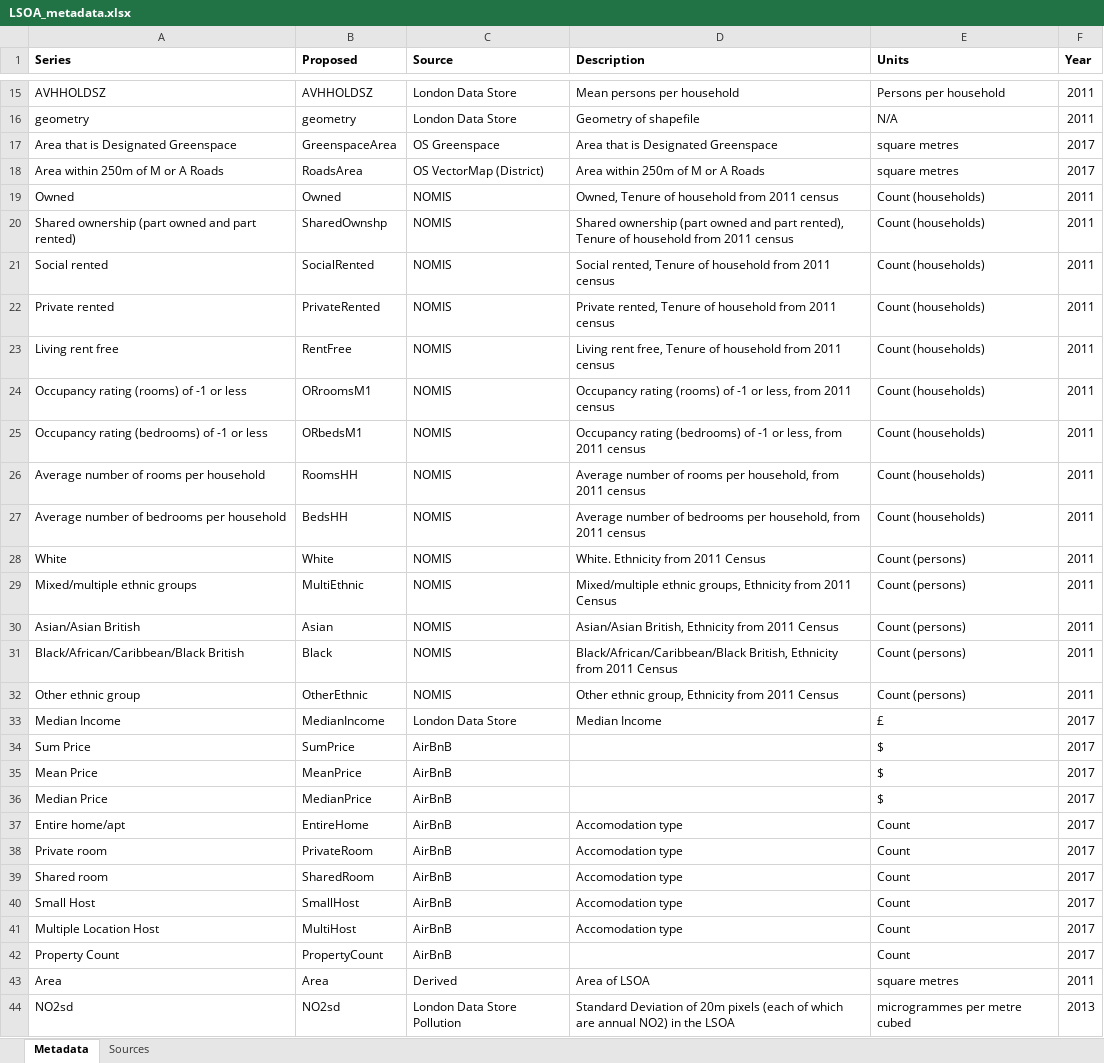
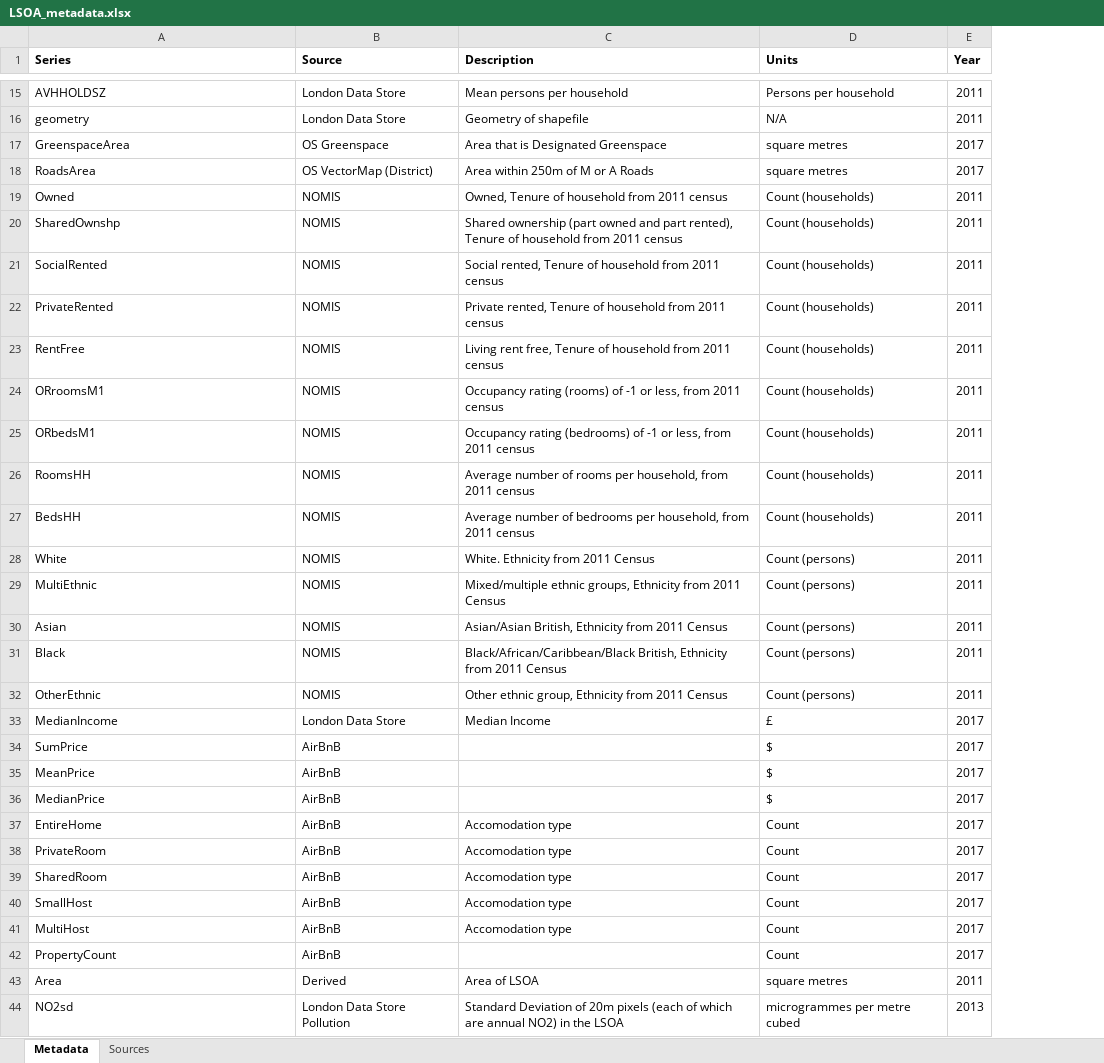
Before and after one commit to kingsgeocomp/geocomputation, an Excel workbook: Data/LSOA_metadata.xlsx, sheet Metadata, drawn as a sheet; only a part is shown, gaps mark what is left out; values as stored, in another font and other column widths than the file's, no borders; the diff names each change by its address in the sheet, - before the commit and + after, or states it on an @@ line.

Commit message:
updating metadata file to reflect new LSOA data file

```diff
--- a/Data/LSOA_metadata.xlsx (sheet Metadata)
+++ b/Data/LSOA_metadata.xlsx (sheet Metadata)
-column B (Proposed), rows 15-44: AVHHOLDSZ | geometry | GreenspaceArea | RoadsArea | Owned | SharedOwnshp | SocialRented | PrivateRented | RentFree | ORroomsM1 | ORbedsM1 | RoomsHH | BedsHH | White | MultiEthnic | Asian | Black | OtherEthnic | MedianIncome | SumPrice | MeanPrice | MedianPrice | EntireHome | PrivateRoom | SharedRoom | SmallHost | MultiHost | PropertyCount | Area | NO2sd
-A17 (Series): Area that is Designated Greenspace
+A17 (Series): GreenspaceArea
-A18 (Series): Area within 250m of M or A Roads
+A18 (Series): RoadsArea
-A20 (Series): Shared ownership (part owned and part rented)
+A20 (Series): SharedOwnshp
-A21 (Series): Social rented
+A21 (Series): SocialRented
-A22 (Series): Private rented
+A22 (Series): PrivateRented
-A23 (Series): Living rent free
+A23 (Series): RentFree
-A24 (Series): Occupancy rating (rooms) of -1 or less
+A24 (Series): ORroomsM1
-A25 (Series): Occupancy rating (bedrooms) of -1 or less
+A25 (Series): ORbedsM1
-A26 (Series): Average number of rooms per household
+A26 (Series): RoomsHH
-A27 (Series): Average number of bedrooms per household
+A27 (Series): BedsHH
-A29 (Series): Mixed/multiple ethnic groups
+A29 (Series): MultiEthnic
-A30 (Series): Asian/Asian British
+A30 (Series): Asian
-A31 (Series): Black/African/Caribbean/Black British
+A31 (Series): Black
-A32 (Series): Other ethnic group
+A32 (Series): OtherEthnic
-A33 (Series): Median Income
+A33 (Series): MedianIncome
-A34 (Series): Sum Price
+A34 (Series): SumPrice
-A35 (Series): Mean Price
+A35 (Series): MeanPrice
-A36 (Series): Median Price
+A36 (Series): MedianPrice
-A37 (Series): Entire home/apt
+A37 (Series): EntireHome
-A38 (Series): Private room
+A38 (Series): PrivateRoom
-A39 (Series): Shared room
+A39 (Series): SharedRoom
-A40 (Series): Small Host
+A40 (Series): SmallHost
-A41 (Series): Multiple Location Host
+A41 (Series): MultiHost
-A42 (Series): Property Count
+A42 (Series): PropertyCount
```
